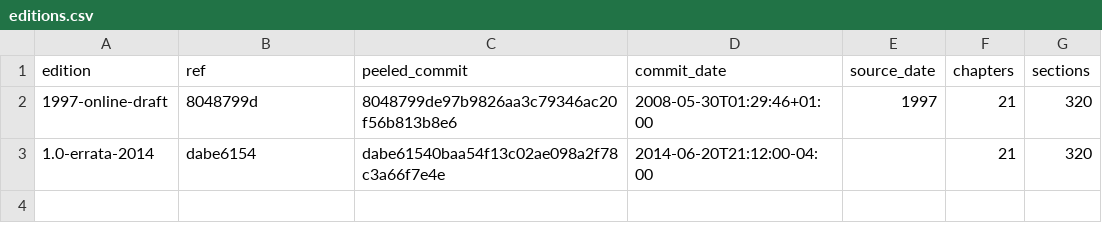
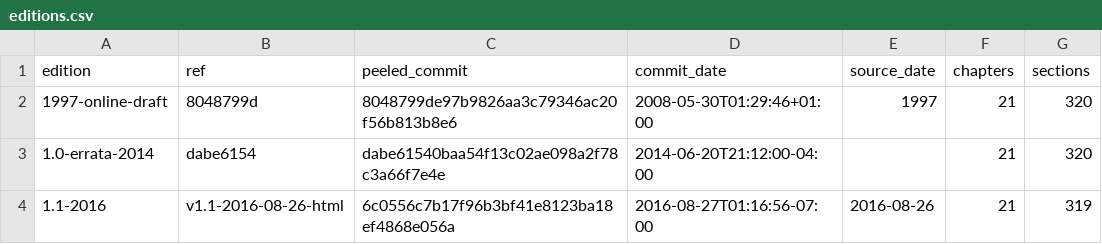
Before and after one commit to int19h/jbocirvei, a CSV file: _meta/cll/editions.csv, drawn as a sheet; the diff names each change by its address in the sheet, - before the commit and + after, or states it on an @@ line.

Commit message:
cll: render 1.1-2016
Source: cll
Source-Id: cll=1.1-2016
Event: render
Time-Confidence: exact
Source-Date: 2016-08-26
Edition: 1.1-2016
Renderer: cll/1

```diff
--- a/_meta/cll/editions.csv
+++ b/_meta/cll/editions.csv
+row 4: 1.1-2016 | v1.1-2016-08-26-html | 6c0556c7b17f96b3bf41e8123ba18ef4868e056a | 2016-08-27T01:16:56-07:00 | 2016-08-26 | 21 | 319
```
Also changed, not shown: 22 other files.
